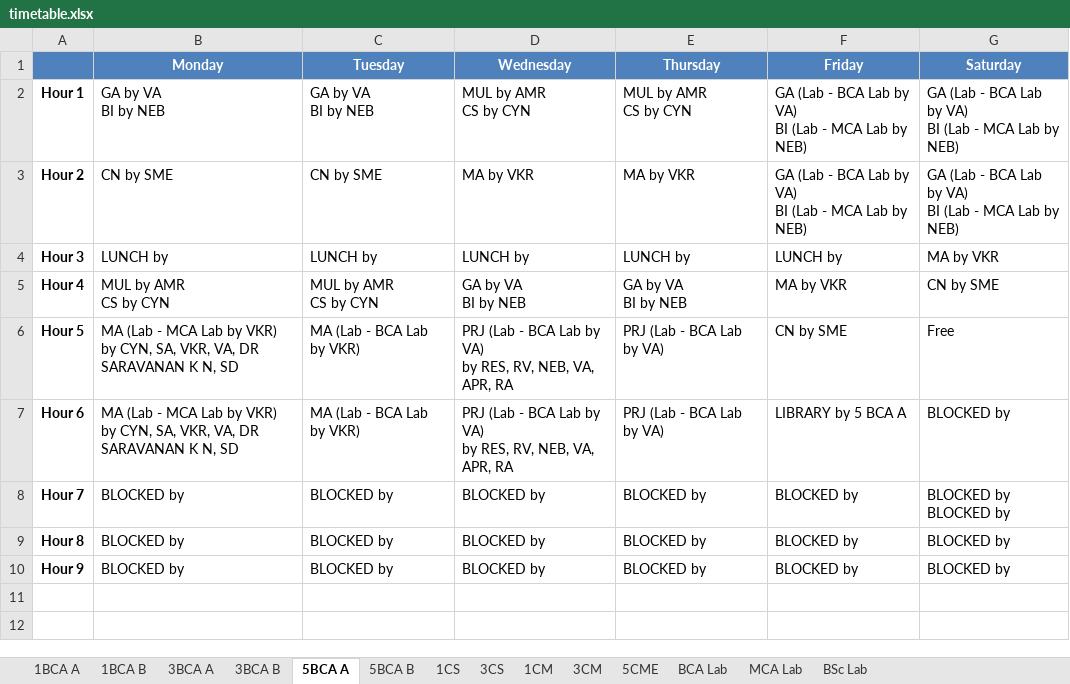
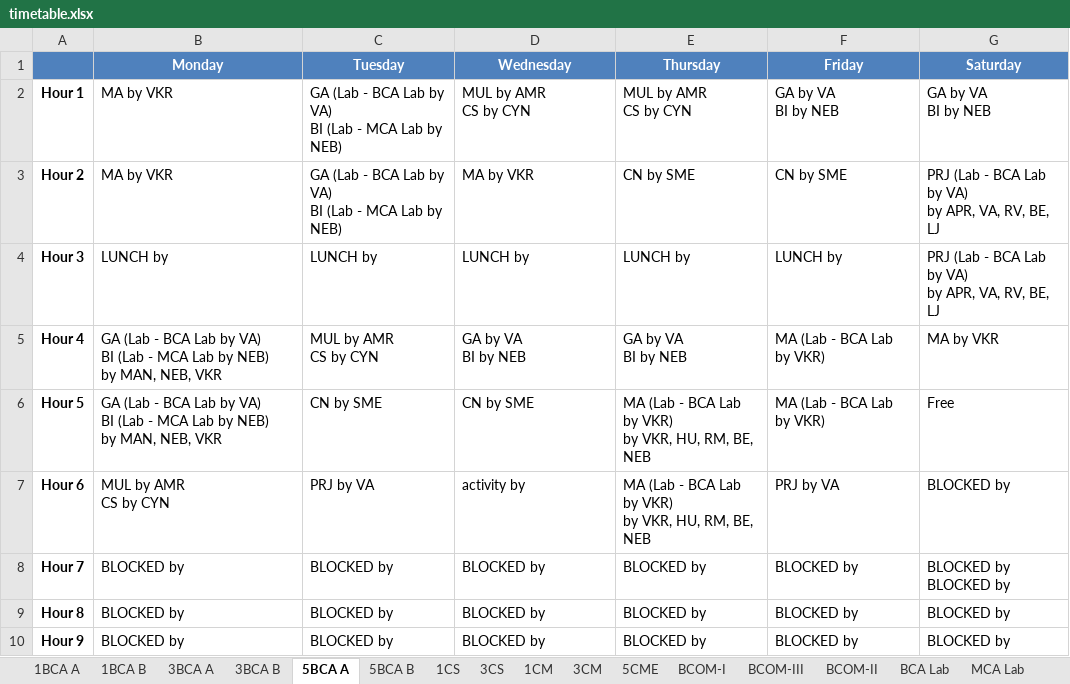
Before and after one commit to ItsKartavyaJ/TIMETABLE, an Excel workbook: timetable.xlsx, sheet 5BCA A, drawn as a sheet; values as stored, in another font and other column widths than the file's, no borders; ↵ is a line break in a cell; the diff names each change by its address in the sheet, - before the commit and + after, or states it on an @@ line.

```diff
--- a/timetable.xlsx (sheet 5BCA A)
+++ b/timetable.xlsx (sheet 5BCA A)
+sheet tab: BCOM-I
+sheet tab: BCOM-III
+sheet tab: BCOM-II
-B2 (Monday): GA by VA ↵ BI by NEB
+B2 (Monday): MA by VKR
-C2 (Tuesday): GA by VA ↵ BI by NEB
+C2 (Tuesday): GA (Lab - BCA Lab by VA) ↵ BI (Lab - MCA Lab by NEB)
-F2 (Friday): GA (Lab - BCA Lab by VA) ↵ BI (Lab - MCA Lab by NEB)
+F2 (Friday): GA by VA ↵ BI by NEB
-G2 (Saturday): GA (Lab - BCA Lab by VA) ↵ BI (Lab - MCA Lab by NEB)
+G2 (Saturday): GA by VA ↵ BI by NEB
-B3 (Monday): CN by SME
+B3 (Monday): MA by VKR
-C3 (Tuesday): CN by SME
+C3 (Tuesday): GA (Lab - BCA Lab by VA) ↵ BI (Lab - MCA Lab by NEB)
-E3 (Thursday): MA by VKR
+E3 (Thursday): CN by SME
-F3 (Friday): GA (Lab - BCA Lab by VA) ↵ BI (Lab - MCA Lab by NEB)
+F3 (Friday): CN by SME
-G3 (Saturday): GA (Lab - BCA Lab by VA) ↵ BI (Lab - MCA Lab by NEB)
+G3 (Saturday): PRJ (Lab - BCA Lab by VA) ↵ by APR, VA, RV, BE, LJ
-G4 (Saturday): MA by VKR
+G4 (Saturday): PRJ (Lab - BCA Lab by VA) ↵ by APR, VA, RV, BE, LJ
-B5 (Monday): MUL by AMR ↵ CS by CYN
+B5 (Monday): GA (Lab - BCA Lab by VA) ↵ BI (Lab - MCA Lab by NEB) ↵ by MAN, NEB, VKR
-F5 (Friday): MA by VKR
+F5 (Friday): MA (Lab - BCA Lab by VKR)
-G5 (Saturday): CN by SME
+G5 (Saturday): MA by VKR
-B6 (Monday): MA (Lab - MCA Lab by VKR) ↵ by CYN, SA, VKR, VA, DR SARAVANAN K N, SD
+B6 (Monday): GA (Lab - BCA Lab by VA) ↵ BI (Lab - MCA Lab by NEB) ↵ by MAN, NEB, VKR
-C6 (Tuesday): MA (Lab - BCA Lab by VKR)
+C6 (Tuesday): CN by SME
-D6 (Wednesday): PRJ (Lab - BCA Lab by VA) ↵ by RES, RV, NEB, VA, APR, RA
+D6 (Wednesday): CN by SME
-E6:E7 (Thursday): PRJ (Lab - BCA Lab by VA)
+E6:E7 (Thursday): MA (Lab - BCA Lab by VKR) ↵ by VKR, HU, RM, BE, NEB
-F6 (Friday): CN by SME
+F6 (Friday): MA (Lab - BCA Lab by VKR)
-B7 (Monday): MA (Lab - MCA Lab by VKR) ↵ by CYN, SA, VKR, VA, DR SARAVANAN K N, SD
+B7 (Monday): MUL by AMR ↵ CS by CYN
-C7 (Tuesday): MA (Lab - BCA Lab by VKR)
+C7 (Tuesday): PRJ by VA
-D7 (Wednesday): PRJ (Lab - BCA Lab by VA) ↵ by RES, RV, NEB, VA, APR, RA
+D7 (Wednesday): activity by
-F7 (Friday): LIBRARY by 5 BCA A
+F7 (Friday): PRJ by VA
```
Also changed, not shown: sheet MCA Lab, sheet 5BCA B, sheet 1BCA B, sheet BCA Lab, sheet BSc Lab, sheet 1CS, 7 more sheets, teachertimetable.xlsx, 3 other files.
